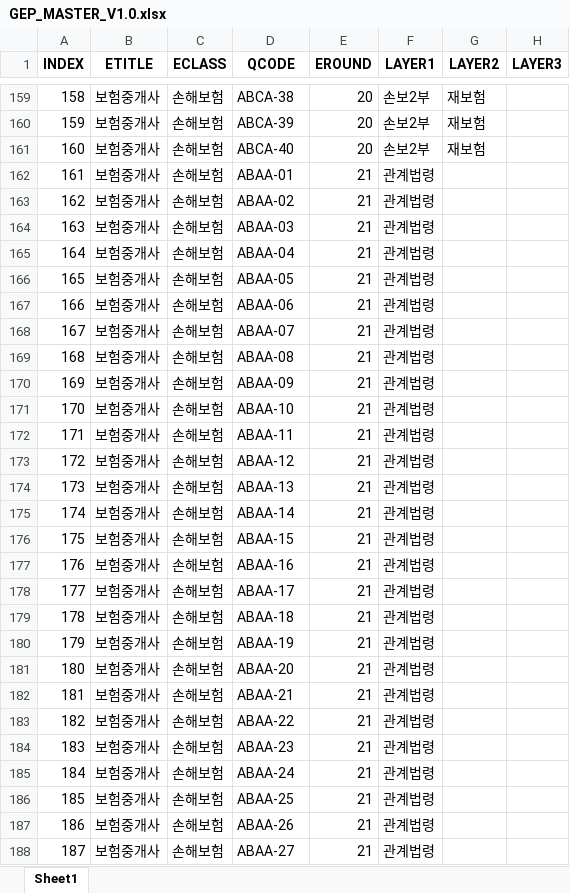
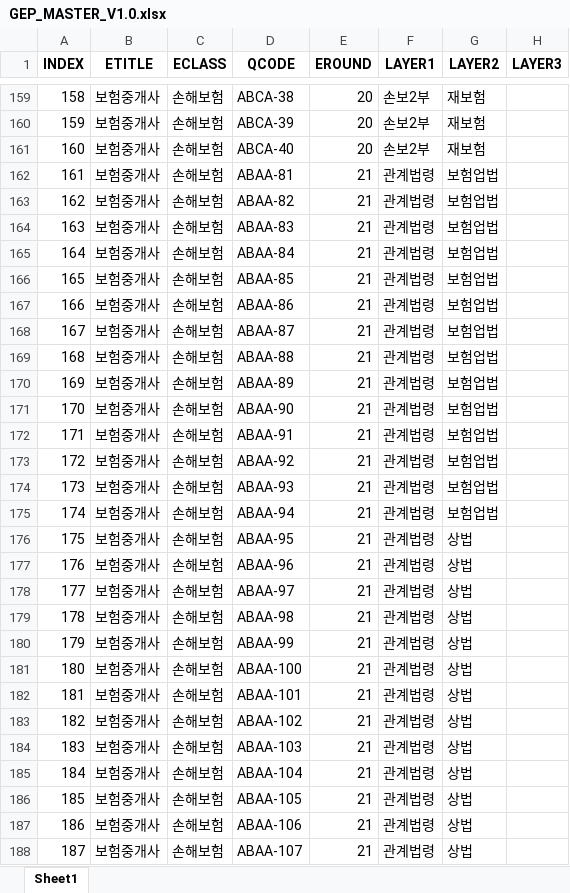
Before and after one commit to allipceo/GEPv1.0, an Excel workbook: 참고자료/GEP_MASTER_V1.0.xlsx, sheet Sheet1, drawn as a sheet; only a part is shown, gaps mark what is left out; values as stored, in another font and other column widths than the file's, no borders; the diff covers the shown part only; the diff names each change by its address in the sheet, - before the commit and + after, or states it on an @@ line.

```diff
--- a/참고자료/GEP_MASTER_V1.0.xlsx (sheet Sheet1)
+++ b/참고자료/GEP_MASTER_V1.0.xlsx (sheet Sheet1)
-D162 (QCODE): ABAA-01
+D162 (QCODE): ABAA-81
-G162:G175 (LAYER2): (empty)
+G162:G175 (LAYER2): 보험업법
-D163 (QCODE): ABAA-02
+D163 (QCODE): ABAA-82
-D164 (QCODE): ABAA-03
+D164 (QCODE): ABAA-83
-D165 (QCODE): ABAA-04
+D165 (QCODE): ABAA-84
-D166 (QCODE): ABAA-05
+D166 (QCODE): ABAA-85
-D167 (QCODE): ABAA-06
+D167 (QCODE): ABAA-86
-D168 (QCODE): ABAA-07
+D168 (QCODE): ABAA-87
-D169 (QCODE): ABAA-08
+D169 (QCODE): ABAA-88
-D170 (QCODE): ABAA-09
+D170 (QCODE): ABAA-89
-D171 (QCODE): ABAA-10
+D171 (QCODE): ABAA-90
-D172 (QCODE): ABAA-11
+D172 (QCODE): ABAA-91
-D173 (QCODE): ABAA-12
+D173 (QCODE): ABAA-92
-D174 (QCODE): ABAA-13
+D174 (QCODE): ABAA-93
-D175 (QCODE): ABAA-14
+D175 (QCODE): ABAA-94
-D176 (QCODE): ABAA-15
+D176 (QCODE): ABAA-95
-G176:G188 (LAYER2): (empty)
+G176:G188 (LAYER2): 상법
-D177 (QCODE): ABAA-16
+D177 (QCODE): ABAA-96
-D178 (QCODE): ABAA-17
+D178 (QCODE): ABAA-97
-D179 (QCODE): ABAA-18
+D179 (QCODE): ABAA-98
-D180 (QCODE): ABAA-19
+D180 (QCODE): ABAA-99
-D181 (QCODE): ABAA-20
+D181 (QCODE): ABAA-100
-D182 (QCODE): ABAA-21
+D182 (QCODE): ABAA-101
-D183 (QCODE): ABAA-22
+D183 (QCODE): ABAA-102
-D184 (QCODE): ABAA-23
+D184 (QCODE): ABAA-103
-D185 (QCODE): ABAA-24
+D185 (QCODE): ABAA-104
-D186 (QCODE): ABAA-25
+D186 (QCODE): ABAA-105
-D187 (QCODE): ABAA-26
+D187 (QCODE): ABAA-106
-D188 (QCODE): ABAA-27
+D188 (QCODE): ABAA-107
```
Also changed, not shown: 1466 edited cells elsewhere in this sheet, 12 other files.
